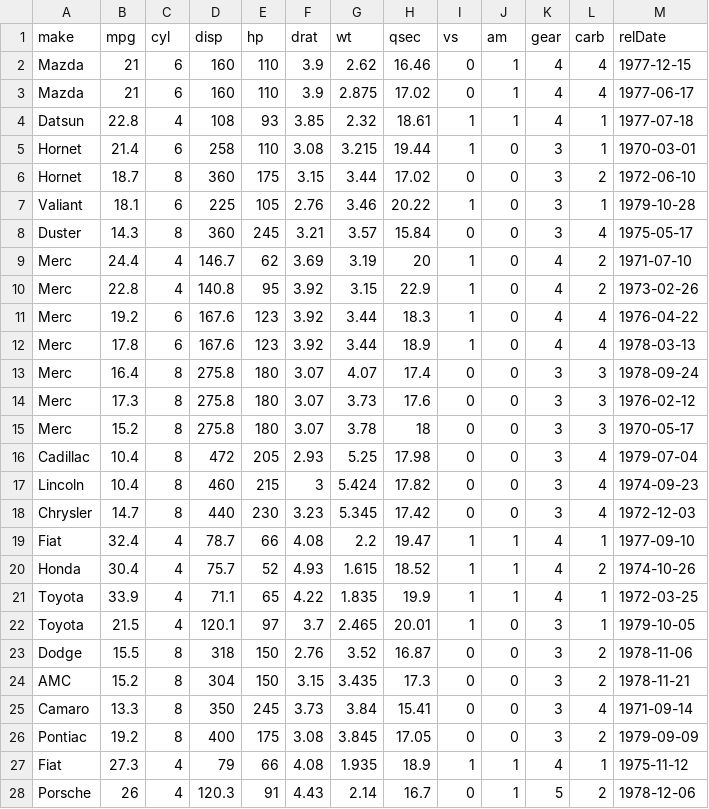
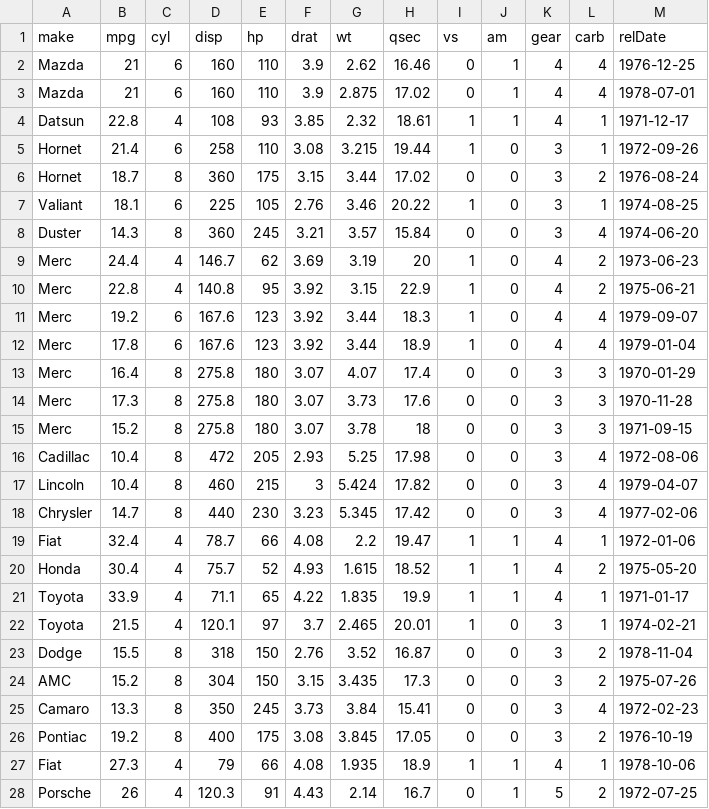
Before and after one commit to d-ev-craig/DATA607, a CSV file: TIDYVERSE Create/mtcarsEdit.csv, drawn as a sheet; only a part is shown; the diff covers the shown part only.

```diff
--- a/TIDYVERSE Create/mtcarsEdit.csv
+++ b/TIDYVERSE Create/mtcarsEdit.csv
@@ -1,28 +1,28 @@
 make,mpg,cyl,disp,hp,drat,wt,qsec,vs,am,gear,carb,relDate
-Mazda,21,6,160,110,3.9,2.62,16.46,0,1,4,4,1977-12-15
-Mazda,21,6,160,110,3.9,2.875,17.02,0,1,4,4,1977-06-17
-Datsun,22.8,4,108,93,3.85,2.32,18.61,1,1,4,1,1977-07-18
-Hornet,21.4,6,258,110,3.08,3.215,19.44,1,0,3,1,1970-03-01
-Hornet,18.7,8,360,175,3.15,3.44,17.02,0,0,3,2,1972-06-10
-Valiant,18.1,6,225,105,2.76,3.46,20.22,1,0,3,1,1979-10-28
-Duster,14.3,8,360,245,3.21,3.57,15.84,0,0,3,4,1975-05-17
-Merc,24.4,4,146.7,62,3.69,3.19,20,1,0,4,2,1971-07-10
-Merc,22.8,4,140.8,95,3.92,3.15,22.9,1,0,4,2,1973-02-26
-Merc,19.2,6,167.6,123,3.92,3.44,18.3,1,0,4,4,1976-04-22
-Merc,17.8,6,167.6,123,3.92,3.44,18.9,1,0,4,4,1978-03-13
-Merc,16.4,8,275.8,180,3.07,4.07,17.4,0,0,3,3,1978-09-24
-Merc,17.3,8,275.8,180,3.07,3.73,17.6,0,0,3,3,1976-02-12
-Merc,15.2,8,275.8,180,3.07,3.78,18,0,0,3,3,1970-05-17
-Cadillac,10.4,8,472,205,2.93,5.25,17.98,0,0,3,4,1979-07-04
-Lincoln,10.4,8,460,215,3,5.424,17.82,0,0,3,4,1974-09-23
-Chrysler,14.7,8,440,230,3.23,5.345,17.42,0,0,3,4,1972-12-03
-Fiat,32.4,4,78.7,66,4.08,2.2,19.47,1,1,4,1,1977-09-10
-Honda,30.4,4,75.7,52,4.93,1.615,18.52,1,1,4,2,1974-10-26
-Toyota,33.9,4,71.1,65,4.22,1.835,19.9,1,1,4,1,1972-03-25
-Toyota,21.5,4,120.1,97,3.7,2.465,20.01,1,0,3,1,1979-10-05
-Dodge,15.5,8,318,150,2.76,3.52,16.87,0,0,3,2,1978-11-06
-AMC,15.2,8,304,150,3.15,3.435,17.3,0,0,3,2,1978-11-21
-Camaro,13.3,8,350,245,3.73,3.84,15.41,0,0,3,4,1971-09-14
-Pontiac,19.2,8,400,175,3.08,3.845,17.05,0,0,3,2,1979-09-09
-Fiat,27.3,4,79,66,4.08,1.935,18.9,1,1,4,1,1975-11-12
-Porsche,26,4,120.3,91,4.43,2.14,16.7,0,1,5,2,1978-12-06
+Mazda,21,6,160,110,3.9,2.62,16.46,0,1,4,4,1976-12-25
+Mazda,21,6,160,110,3.9,2.875,17.02,0,1,4,4,1978-07-01
+Datsun,22.8,4,108,93,3.85,2.32,18.61,1,1,4,1,1971-12-17
+Hornet,21.4,6,258,110,3.08,3.215,19.44,1,0,3,1,1972-09-26
+Hornet,18.7,8,360,175,3.15,3.44,17.02,0,0,3,2,1976-08-24
+Valiant,18.1,6,225,105,2.76,3.46,20.22,1,0,3,1,1974-08-25
+Duster,14.3,8,360,245,3.21,3.57,15.84,0,0,3,4,1974-06-20
+Merc,24.4,4,146.7,62,3.69,3.19,20,1,0,4,2,1973-06-23
+Merc,22.8,4,140.8,95,3.92,3.15,22.9,1,0,4,2,1975-06-21
+Merc,19.2,6,167.6,123,3.92,3.44,18.3,1,0,4,4,1979-09-07
+Merc,17.8,6,167.6,123,3.92,3.44,18.9,1,0,4,4,1979-01-04
+Merc,16.4,8,275.8,180,3.07,4.07,17.4,0,0,3,3,1970-01-29
+Merc,17.3,8,275.8,180,3.07,3.73,17.6,0,0,3,3,1970-11-28
+Merc,15.2,8,275.8,180,3.07,3.78,18,0,0,3,3,1971-09-15
+Cadillac,10.4,8,472,205,2.93,5.25,17.98,0,0,3,4,1972-08-06
+Lincoln,10.4,8,460,215,3,5.424,17.82,0,0,3,4,1979-04-07
+Chrysler,14.7,8,440,230,3.23,5.345,17.42,0,0,3,4,1977-02-06
+Fiat,32.4,4,78.7,66,4.08,2.2,19.47,1,1,4,1,1972-01-06
+Honda,30.4,4,75.7,52,4.93,1.615,18.52,1,1,4,2,1975-05-20
+Toyota,33.9,4,71.1,65,4.22,1.835,19.9,1,1,4,1,1971-01-17
+Toyota,21.5,4,120.1,97,3.7,2.465,20.01,1,0,3,1,1974-02-21
+Dodge,15.5,8,318,150,2.76,3.52,16.87,0,0,3,2,1978-11-04
+AMC,15.2,8,304,150,3.15,3.435,17.3,0,0,3,2,1975-07-26
+Camaro,13.3,8,350,245,3.73,3.84,15.41,0,0,3,4,1972-02-23
+Pontiac,19.2,8,400,175,3.08,3.845,17.05,0,0,3,2,1976-10-19
+Fiat,27.3,4,79,66,4.08,1.935,18.9,1,1,4,1,1978-10-06
+Porsche,26,4,120.3,91,4.43,2.14,16.7,0,1,5,2,1972-07-25
```
Also changed, not shown: 5 edited cells elsewhere in this file, 15 other files.
